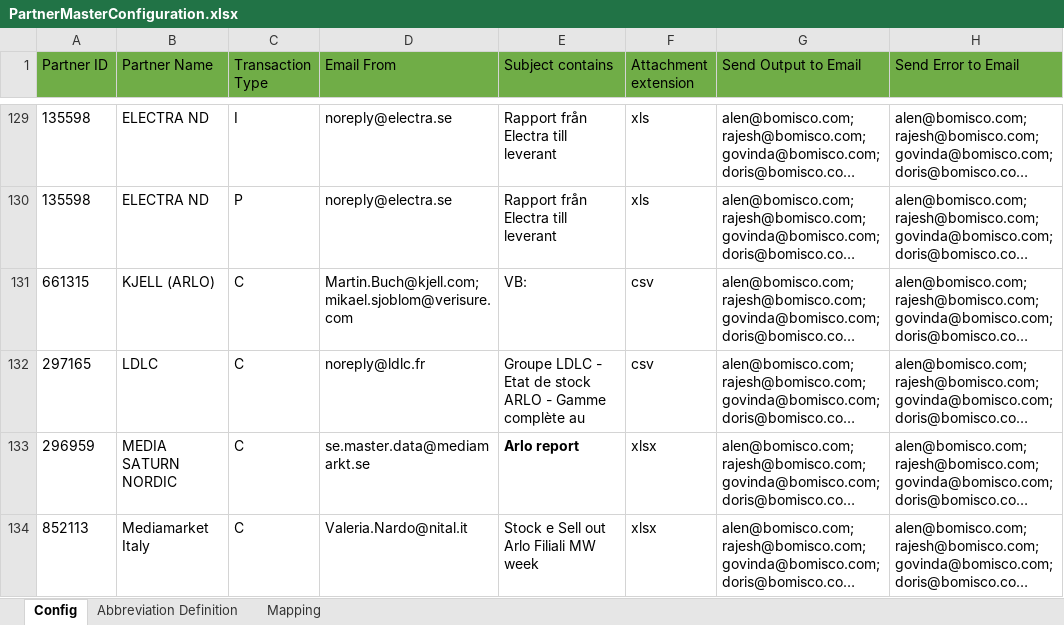
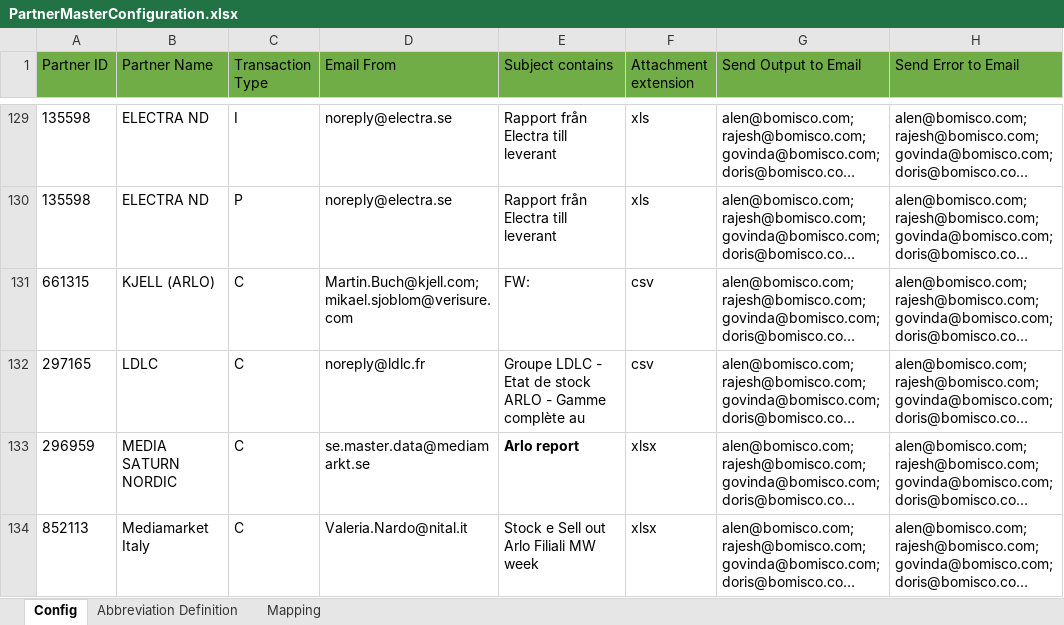
Before and after one commit to alernkn247/PartnerConfiguration, an Excel workbook: PartnerMasterConfiguration.xlsx, sheet Config, drawn as a sheet; only a part is shown, gaps mark what is left out; long unchanged cells end in …; values as stored, in another font and other column widths than the file's, no borders; conditional formats not drawn; the diff names each change by its address in the sheet, - before the commit and + after, or states it on an @@ line.

Commit message:
kjell

```diff
--- a/PartnerMasterConfiguration.xlsx (sheet Config)
+++ b/PartnerMasterConfiguration.xlsx (sheet Config)
-E131 (Subject contains): VB:
+E131 (Subject contains): FW:
```
